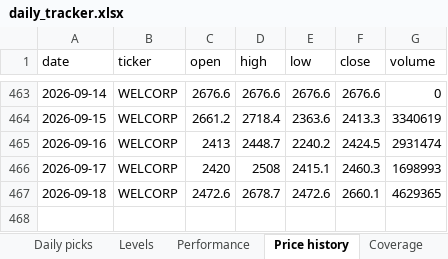
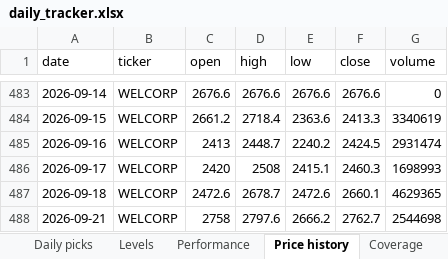
Before and after one commit to compukidsdgp-creator/Swing-trading, an Excel workbook: reports/daily_tracker.xlsx, sheet Price history, drawn as a sheet; only a part is shown, gaps mark what is left out; values as stored, in another font and other column widths than the file's, no borders; the diff covers the shown part only; the diff names each change by its address in the sheet, - before the commit and + after, or states it on an @@ line.

```diff
--- a/reports/daily_tracker.xlsx (sheet Price history)
+++ b/reports/daily_tracker.xlsx (sheet Price history)
+row 488: 2026-09-21 | WELCORP | 2758 | 2797.6 | 2666.2 | 2762.7 | 2544698
```
Also changed, not shown: 20 added rows elsewhere in this sheet, sheet Performance, sheet Daily picks, sheet Levels, sheet Summary, sheet Coverage, sheet Read me, 6 other files.
